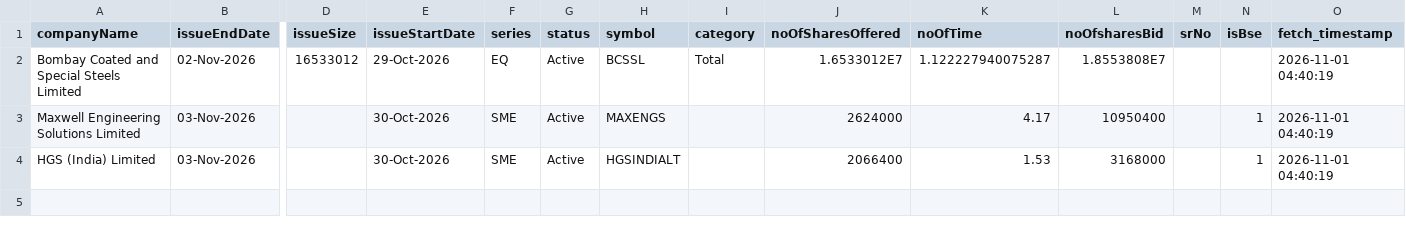
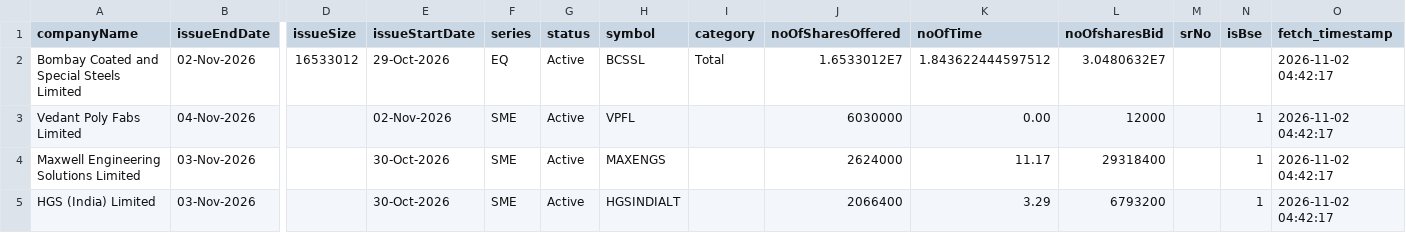
Before and after one commit to DharmGadhiya/MarketMind, a CSV file: backend/Logic Files/nse_ipo_current.csv, drawn as a sheet; only a part is shown, gaps mark what is left out; addresses are those after the commit; rows hold the shown columns only; the diff names each change by its address in the sheet, - before the commit and + after, or states it on an @@ line.

```diff
--- a/backend/Logic Files/nse_ipo_current.csv
+++ b/backend/Logic Files/nse_ipo_current.csv
-K2 (noOfTime): 1.122227940075287
+K2 (noOfTime): 1.843622444597512
-L2 (noOfsharesBid): 1.8553808E7
+L2 (noOfsharesBid): 3.0480632E7
-O2 (fetch_timestamp): 2026-11-01 04:40:19
+O2 (fetch_timestamp): 2026-11-02 04:42:17
+row 3: Vedant Poly Fabs Limited | 04-Nov-2026 |  | 02-Nov-2026 | SME | Active | VPFL |  | 6030000 | 0.00 | 12000 |  | 1 | 2026-11-02 04:42:17
-K4 (noOfTime): 4.17
+K4 (noOfTime): 11.17
-L4 (noOfsharesBid): 10950400
+L4 (noOfsharesBid): 29318400
-O4:O5 (fetch_timestamp): 2026-11-01 04:40:19
+O4:O5 (fetch_timestamp): 2026-11-02 04:42:17
-K5 (noOfTime): 1.53
+K5 (noOfTime): 3.29
-L5 (noOfsharesBid): 3168000
+L5 (noOfsharesBid): 6793200
```
Also changed, not shown: backend/Logic Files/nse_corporate_announcements.csv, backend/Logic Files/nse_ipo_past.csv, 1 other file.
